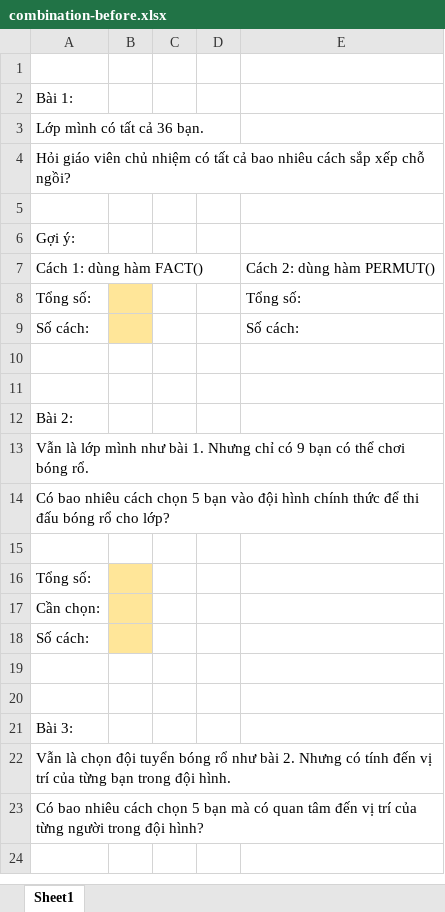
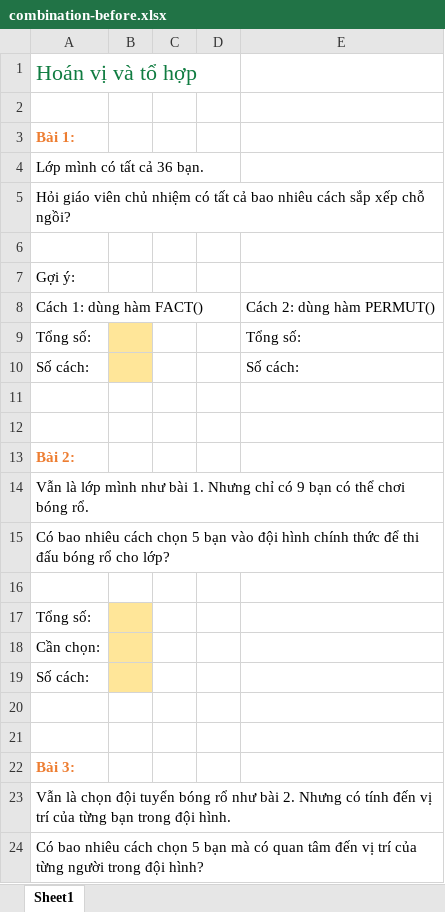
Before and after one commit to vtchitruong/gdpt-2018, an Excel workbook: special-topics/data-handling/combination/combination-before.xlsx, sheet Sheet1, drawn as a sheet; only a part is shown; the shorter side is filled out with more unchanged rows; values as stored, in another font and other column widths than the file's, no borders; charts and pictures not drawn; addresses are those after the commit; the diff names each change by its address in the sheet, - before the commit and + after, or states it on an @@ line.

```diff
--- a/special-topics/data-handling/combination/combination-before.xlsx (sheet Sheet1)
+++ b/special-topics/data-handling/combination/combination-before.xlsx (sheet Sheet1)
+row 1: Hoán vị và tổ hợp
@@ A3 bold: off → on, text colour: black → #ED7D31 @@
@@ A13 bold: off → on, text colour: black → #ED7D31 @@
@@ A22 bold: off → on, text colour: black → #ED7D31 @@
```
Also changed, not shown: charts or pictures, special-topics/data-handling/random-data/coin-flip-simulation-after.xlsx, special-topics/data-handling/random-data/coin-flip-simulation-before.xlsx, 3 other files.
